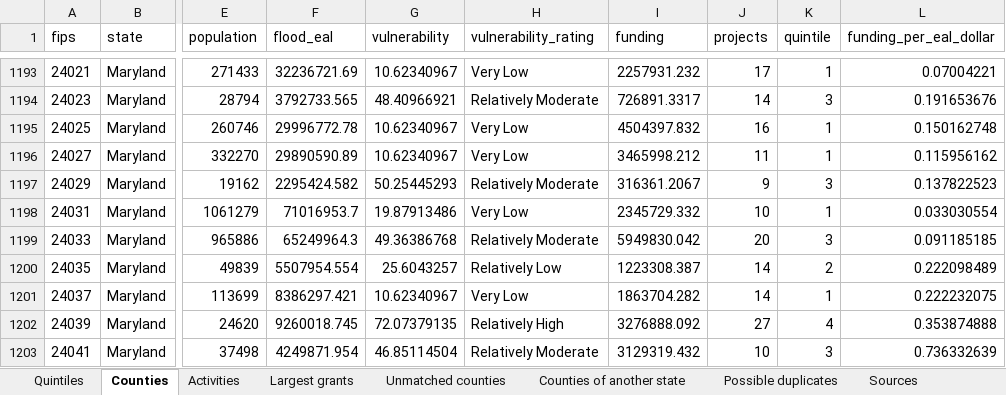
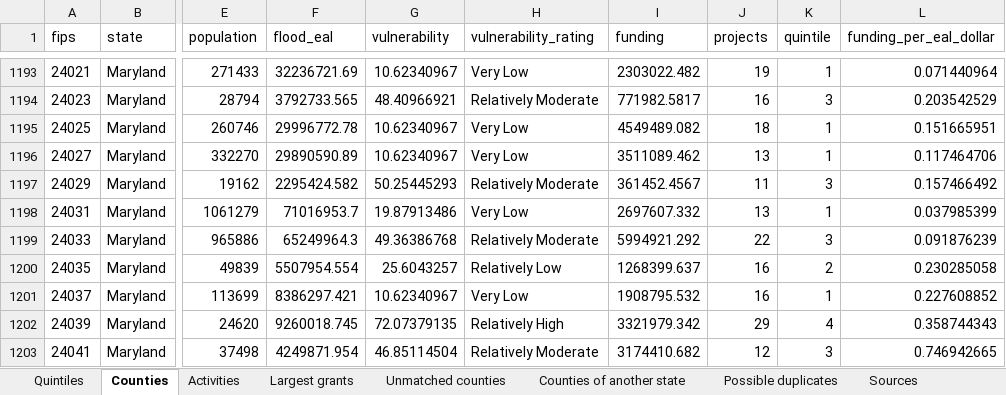
Before and after one commit to uomoathens/thrive, an Excel workbook: results/phase-a/phase-a.xlsx, sheet Counties, drawn as a sheet; only a part is shown, gaps mark what is left out; values as stored, in another font and other column widths than the file's, no borders; the diff covers the shown part only; the diff names each change by its address in the sheet, - before the commit and + after, or states it on an @@ line.

```diff
--- a/results/phase-a/phase-a.xlsx (sheet Counties)
+++ b/results/phase-a/phase-a.xlsx (sheet Counties)
-I1193 (funding): 2257931.232
+I1193 (funding): 2303022.482
-J1193 (projects): 17
+J1193 (projects): 19
-L1193 (funding_per_eal_dollar): 0.07004221
+L1193 (funding_per_eal_dollar): 0.071440964
-I1194 (funding): 726891.3317
+I1194 (funding): 771982.5817
-J1194 (projects): 14
+J1194 (projects): 16
-L1194 (funding_per_eal_dollar): 0.191653676
+L1194 (funding_per_eal_dollar): 0.203542529
-I1195 (funding): 4504397.832
+I1195 (funding): 4549489.082
-J1195 (projects): 16
+J1195 (projects): 18
-L1195 (funding_per_eal_dollar): 0.150162748
+L1195 (funding_per_eal_dollar): 0.151665951
-I1196 (funding): 3465998.212
+I1196 (funding): 3511089.462
-J1196 (projects): 11
+J1196 (projects): 13
-L1196 (funding_per_eal_dollar): 0.115956162
+L1196 (funding_per_eal_dollar): 0.117464706
-I1197 (funding): 316361.2067
+I1197 (funding): 361452.4567
-J1197 (projects): 9
+J1197 (projects): 11
-L1197 (funding_per_eal_dollar): 0.137822523
+L1197 (funding_per_eal_dollar): 0.157466492
-I1198 (funding): 2345729.332
+I1198 (funding): 2697607.332
-J1198 (projects): 10
+J1198 (projects): 13
-L1198 (funding_per_eal_dollar): 0.033030554
+L1198 (funding_per_eal_dollar): 0.037985399
-I1199 (funding): 5949830.042
+I1199 (funding): 5994921.292
-J1199 (projects): 20
+J1199 (projects): 22
-L1199 (funding_per_eal_dollar): 0.091185185
+L1199 (funding_per_eal_dollar): 0.091876239
-I1200 (funding): 1223308.387
+I1200 (funding): 1268399.637
-J1200:J1201 (projects): 14
+J1200:J1201 (projects): 16
-L1200 (funding_per_eal_dollar): 0.222098489
+L1200 (funding_per_eal_dollar): 0.230285058
-I1201 (funding): 1863704.282
+I1201 (funding): 1908795.532
-L1201 (funding_per_eal_dollar): 0.222232075
+L1201 (funding_per_eal_dollar): 0.227608852
-I1202 (funding): 3276888.092
+I1202 (funding): 3321979.342
-J1202 (projects): 27
+J1202 (projects): 29
-L1202 (funding_per_eal_dollar): 0.353874888
+L1202 (funding_per_eal_dollar): 0.358744343
-I1203 (funding): 3129319.432
+I1203 (funding): 3174410.682
-J1203 (projects): 10
+J1203 (projects): 12
-L1203 (funding_per_eal_dollar): 0.736332639
+L1203 (funding_per_eal_dollar): 0.746942665
```
Also changed, not shown: 390 edited cells elsewhere in this sheet, sheet Largest grants, sheet Activities, sheet Possible duplicates, sheet Quintiles, sheet Sources, sheet Counties of another state, 5 other files.
